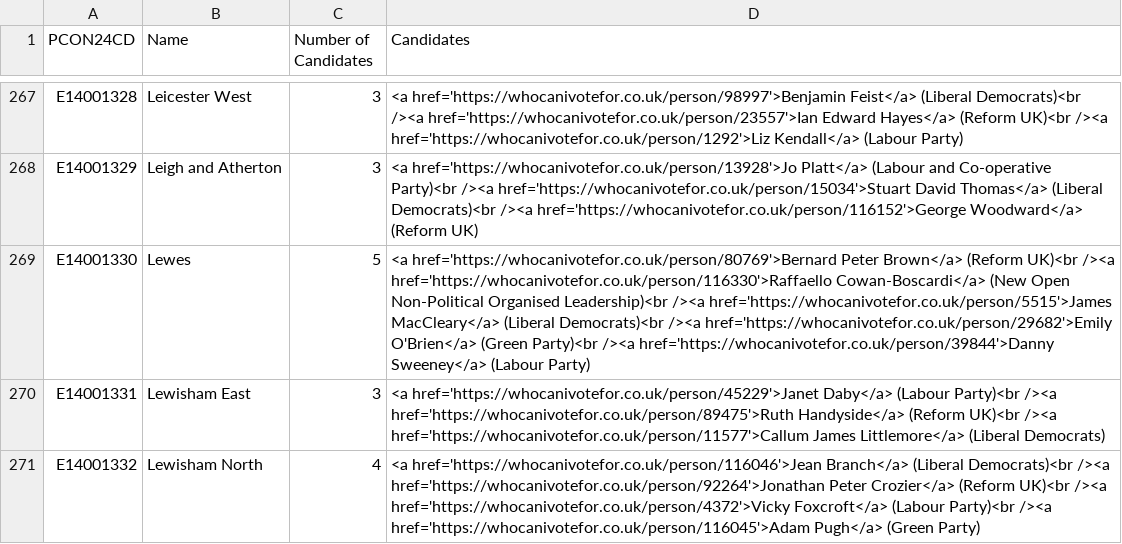
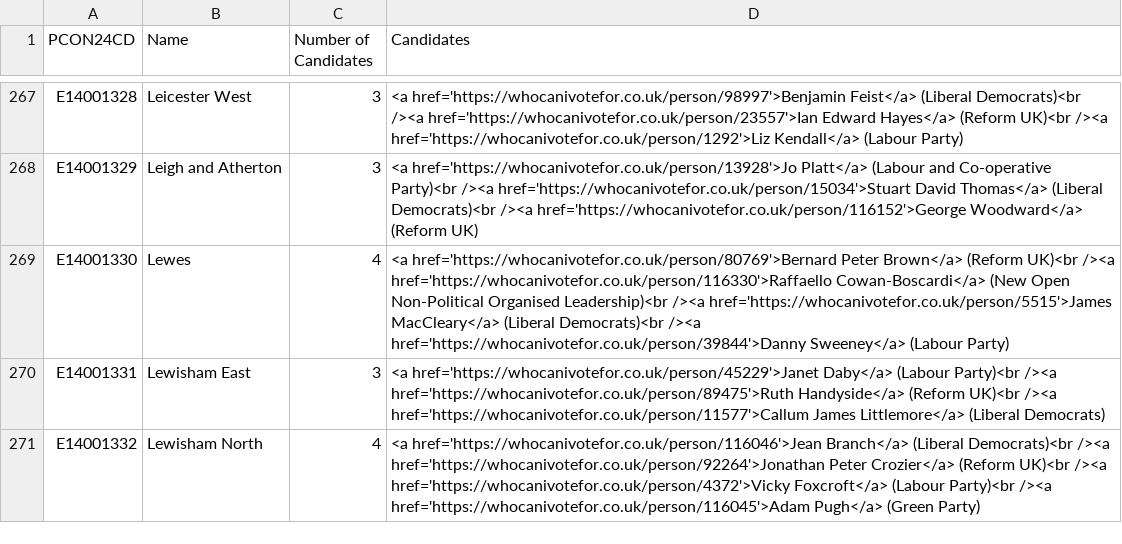
Before and after one commit to open-innovations/constituencies, a CSV file: src/_data/sources/society/general-elections-2024.csv, drawn as a sheet; only a part is shown, gaps mark what is left out; the diff covers the shown part only.

Commit message:
Refactor code and update 2024 candidates

```diff
--- a/src/_data/sources/society/general-elections-2024.csv
+++ b/src/_data/sources/society/general-elections-2024.csv
@@ -268,3 +268,3 @@ E14001328,"Leicester West",3,"<a href='https://whocanivotefor.co.uk/person/98997
 E14001329,"Leigh and Atherton",3,"<a href='https://whocanivotefor.co.uk/person/13928'>Jo Platt</a> (Labour and Co-operative Party)<br /><a href='https://whocanivotefor.co.uk/person/15034'>Stuart David Thomas</a> (Liberal Democrats)<br /><a href='https://whocanivotefor.co.uk/person/116152'>George Woodward</a> (Reform UK)"
-E14001330,"Lewes",5,"<a href='https://whocanivotefor.co.uk/person/80769'>Bernard Peter Brown</a> (Reform UK)<br /><a href='https://whocanivotefor.co.uk/person/116330'>Raffaello Cowan-Boscardi</a> (New Open Non-Political Organised Leadership)<br /><a href='https://whocanivotefor.co.uk/person/5515'>James MacCleary</a> (Liberal Democrats)<br /><a href='https://whocanivotefor.co.uk/person/29682'>Emily O'Brien</a> (Green Party)<br /><a href='https://whocanivotefor.co.uk/person/39844'>Danny Sweeney</a> (Labour Party)"
+E14001330,"Lewes",4,"<a href='https://whocanivotefor.co.uk/person/80769'>Bernard Peter Brown</a> (Reform UK)<br /><a href='https://whocanivotefor.co.uk/person/116330'>Raffaello Cowan-Boscardi</a> (New Open Non-Political Organised Leadership)<br /><a href='https://whocanivotefor.co.uk/person/5515'>James MacCleary</a> (Liberal Democrats)<br /><a href='https://whocanivotefor.co.uk/person/39844'>Danny Sweeney</a> (Labour Party)"
 E14001331,"Lewisham East",3,"<a href='https://whocanivotefor.co.uk/person/45229'>Janet Daby</a> (Labour Party)<br /><a href='https://whocanivotefor.co.uk/person/89475'>Ruth Handyside</a> (Reform UK)<br /><a href='https://whocanivotefor.co.uk/person/11577'>Callum James Littlemore</a> (Liberal Democrats)"
```
Also changed, not shown: 44 edited cells elsewhere in this file, 1 other file.
